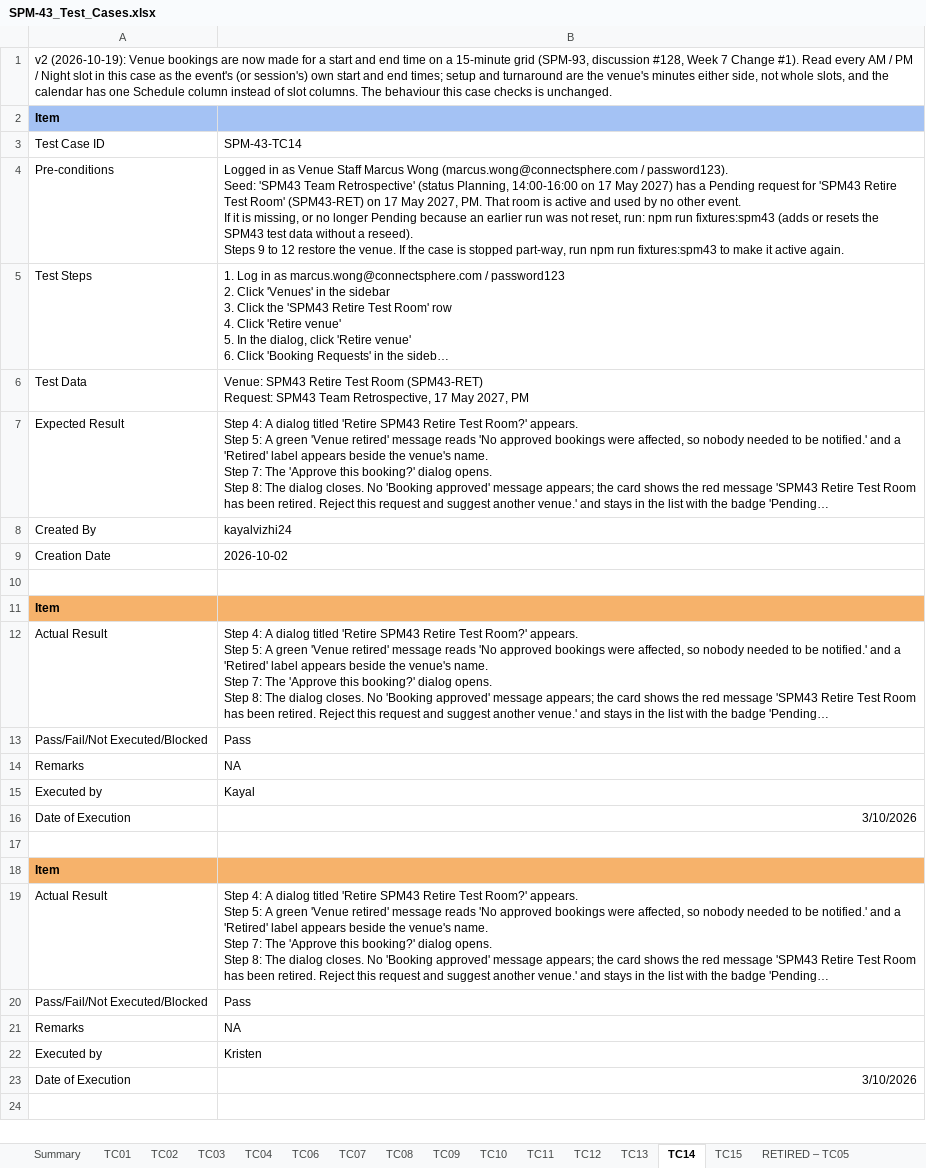
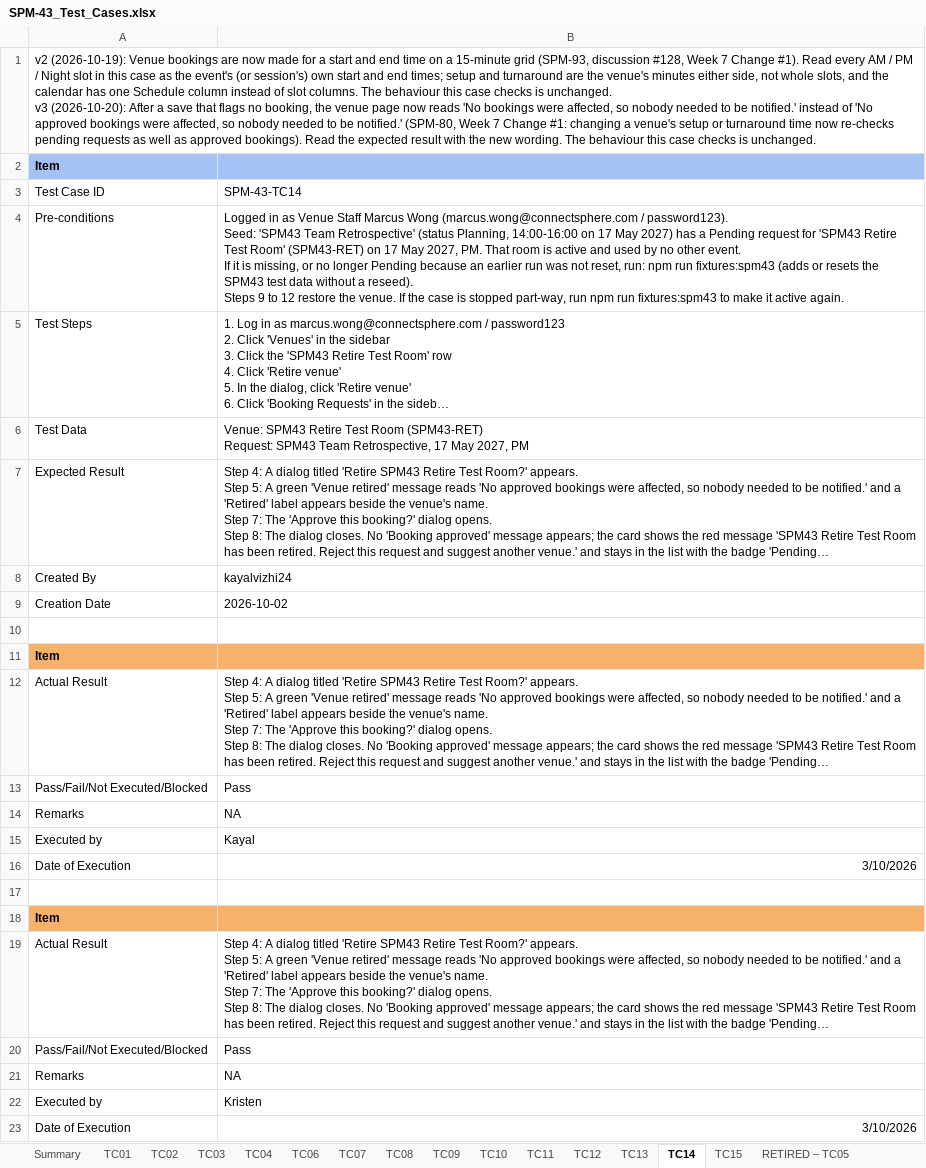
Before and after one commit to kchoongg/IS212, an Excel workbook: docs/test-cases/SPM-43_Test_Cases.xlsx, sheet TC14, drawn as a sheet; long unchanged cells end in …; values as stored, in another font and other column widths than the file's, no borders; ↵ is a line break in a cell; the diff names each change by its address in the sheet, - before the commit and + after, or states it on an @@ line.

```diff
--- a/docs/test-cases/SPM-43_Test_Cases.xlsx (sheet TC14)
+++ b/docs/test-cases/SPM-43_Test_Cases.xlsx (sheet TC14)
-A1: …is unchanged.
+A1: …is unchanged. ↵ v3 (2026-10-20): After a save that flags no booking, the venue page now reads 'No bookings were affected, so nobody needed to be notified.' instead of 'No approved bookings were affected, so nobody needed to be notified.' (SPM-80, Week 7 Change #1: changing a venue's setup or turnaround time now re-checks pending requests as well as approved bookings). Read the expected result with the new wording. The behaviour this case checks is unchanged.
```
Also changed, not shown: docs/test-cases/SPM-39_Test_Cases.xlsx, docs/test-cases/SPM-45_Test_Cases.xlsx, 23 other files.
